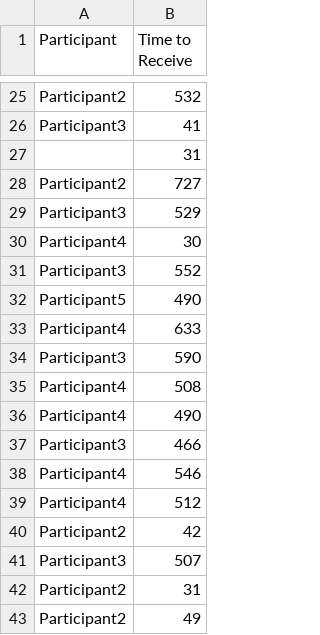
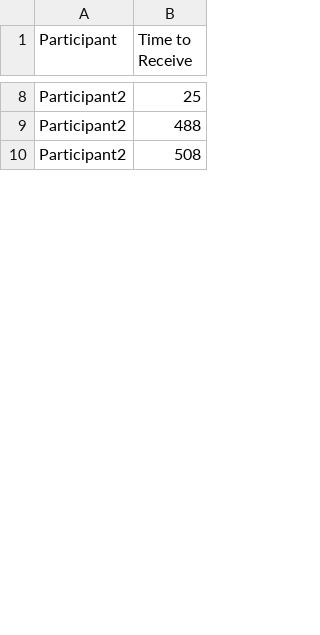
Before and after one commit to antonionehme/audit-repository, a CSV file: AuditProject/AuditProject/client/data_receive.csv, drawn as a sheet; only a part is shown, gaps mark what is left out; removed rows and columns are numbered as before the commit, all else as after; the diff covers the shown part only; the diff names each change by its address in the sheet, - before the commit and + after, or states it on an @@ line.

```diff
--- a/AuditProject/AuditProject/client/data_receive.csv
+++ b/AuditProject/AuditProject/client/data_receive.csv
-B8 (Time to Receive): 532
+B8 (Time to Receive): 25
-row 26: Participant3 | 41
-row 27:  | 31
-B9 (Time to Receive): 727
+B9 (Time to Receive): 488
-row 29: Participant3 | 529
-row 30: Participant4 | 30
-row 31: Participant3 | 552
-row 32: Participant5 | 490
-row 33: Participant4 | 633
-row 34: Participant3 | 590
-A10 (Participant): Participant4
+A10 (Participant): Participant2
-row 36: Participant4 | 490
-row 37: Participant3 | 466
-row 38: Participant4 | 546
-row 39: Participant4 | 512
-row 40: Participant2 | 42
-row 41: Participant3 | 507
-row 42: Participant2 | 31
-row 43: Participant2 | 49
```
Also changed, not shown: 1 added row, 30 removed rows and 10 edited cells elsewhere in this file, AuditProject/AuditProject/client/data_send.csv, 3 other files.
